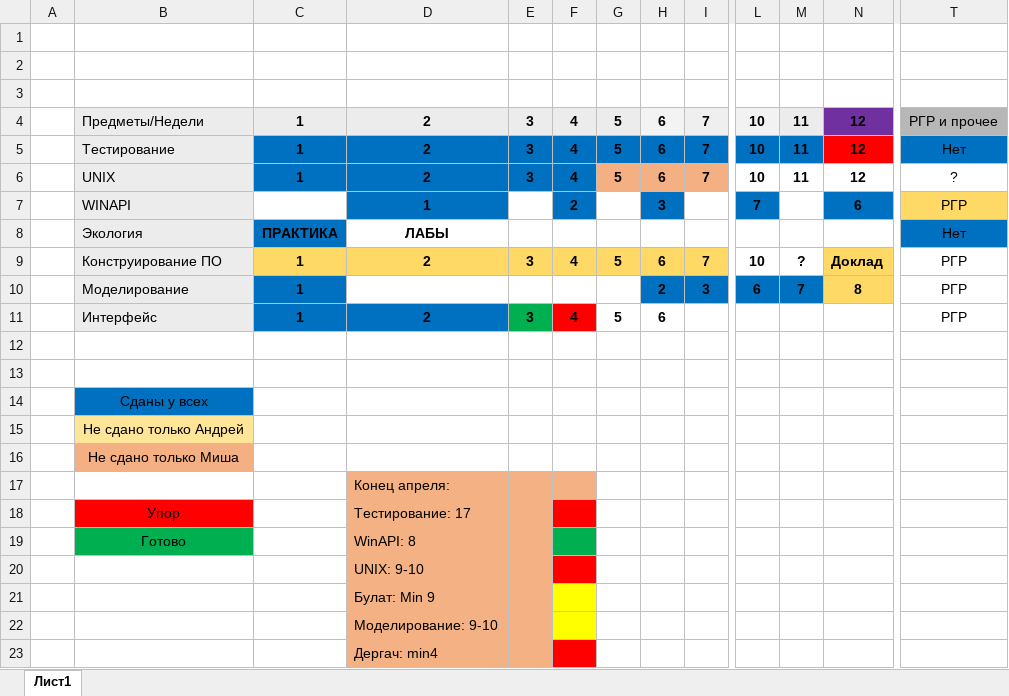
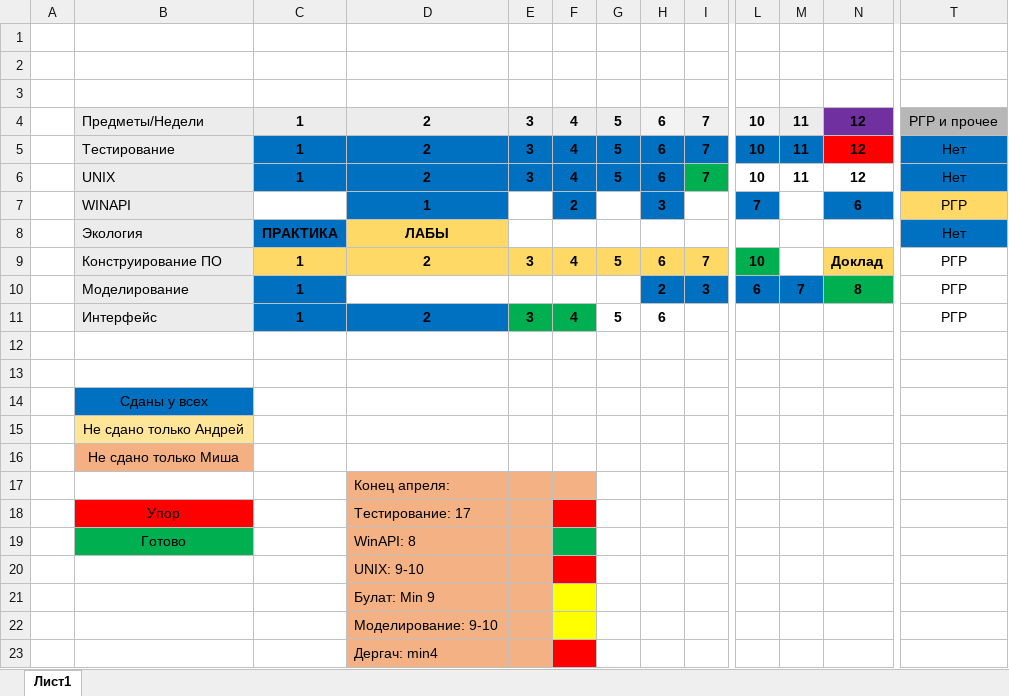
Before and after one commit to Mepkypuu/Labs, an Excel workbook: Лабы.xlsx, sheet Лист1, drawn as a sheet; only a part is shown, gaps mark what is left out; values as stored, in another font and other column widths than the file's, no borders; the diff names each change by its address in the sheet, - before the commit and + after, or states it on an @@ line.

Commit message:
Update labs.xlsx

```diff
--- a/Лабы.xlsx (sheet Лист1)
+++ b/Лабы.xlsx (sheet Лист1)
-G6:H6 fill: #F4B083
+G6:H6 fill: #0070C0
-I6 fill: #F4B083
+I6 fill: #00B050
-T6: ?
+T6: Нет
-T6 fill: none
+T6 fill: #0070C0
-D8 fill: none
+D8 fill: #FFD966
-L9 fill: none
+L9 fill: #00B050
-M9: ?
+M9: (empty)
-N10 fill: #FFD966
+N10 fill: #00B050
-F11 fill: #FF0000
+F11 fill: #00B050
```
